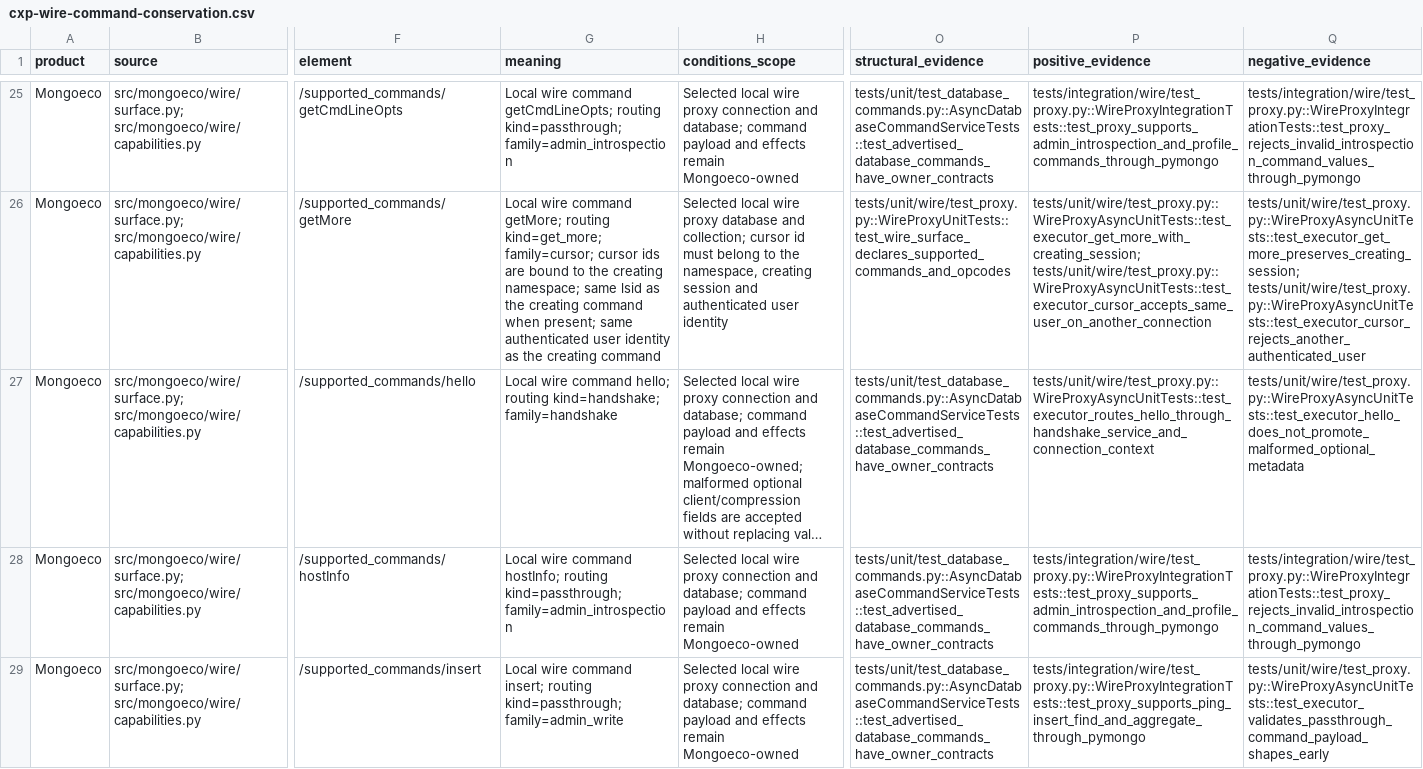
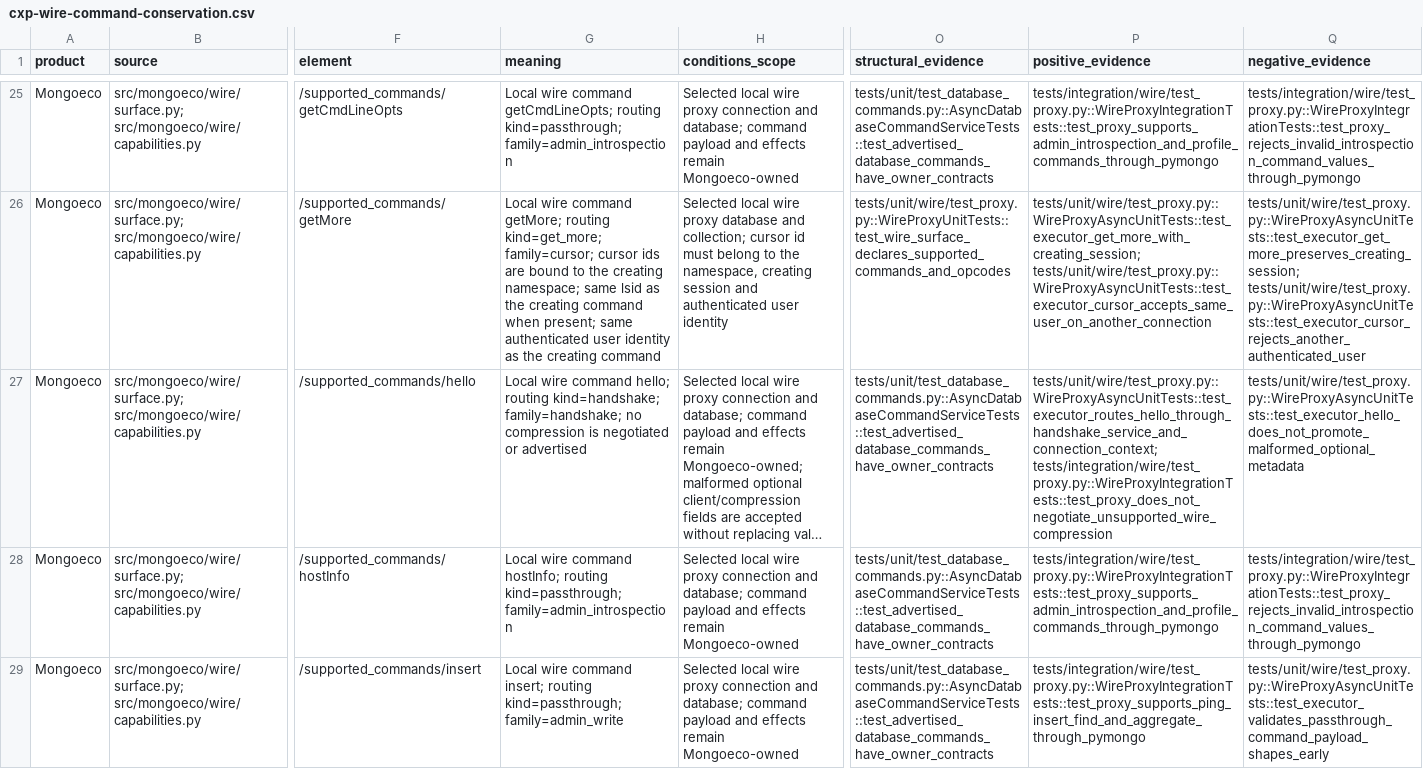
Before and after one commit to menudoproblema/mongoeco, a CSV file: docs/cxp-wire-command-conservation.csv, drawn as a sheet; only a part is shown, gaps mark what is left out; long unchanged cells end in …; the diff covers the shown part only; the diff names each change by its address in the sheet, - before the commit and + after, or states it on an @@ line.

Commit message:
Stop advertising unsupported wire compression

```diff
--- a/docs/cxp-wire-command-conservation.csv
+++ b/docs/cxp-wire-command-conservation.csv
-G27 (meaning): …routing kind=handshake; family=handshake
+G27 (meaning): …routing kind=handshake; family=handshake; no compression is negotiated or advertised
-P27 (positive_evidence): tests/unit/wire/test_proxy.py::WireProxyAsyncUnitTests::test_executor_routes_hello_through_handshake_service_and_connection_context
+P27 (positive_evidence): tests/unit/wire/test_proxy.py::WireProxyAsyncUnitTests::test_executor_routes_hello_through_handshake_service_and_connection_context; tests/integration/wire/test_proxy.py::WireProxyIntegrationTests::test_proxy_does_not_negotiate_unsupported_wire_compression
```
Also changed, not shown: 2 edited cells elsewhere in this file, 6 other files.
